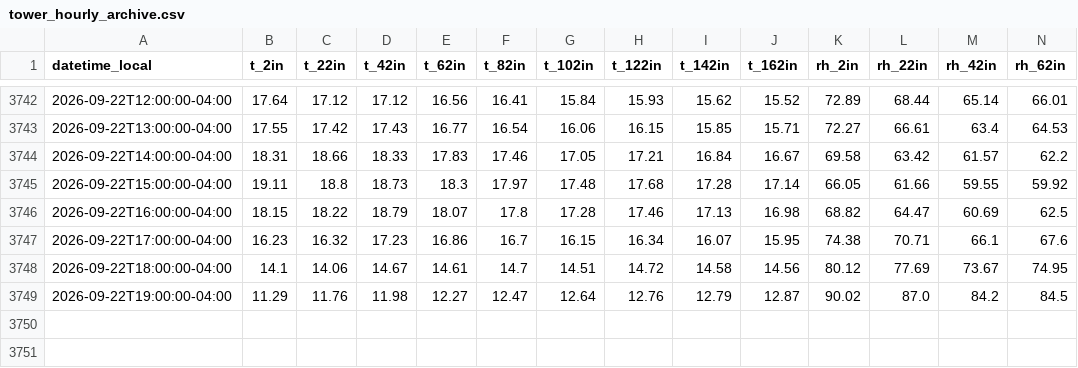
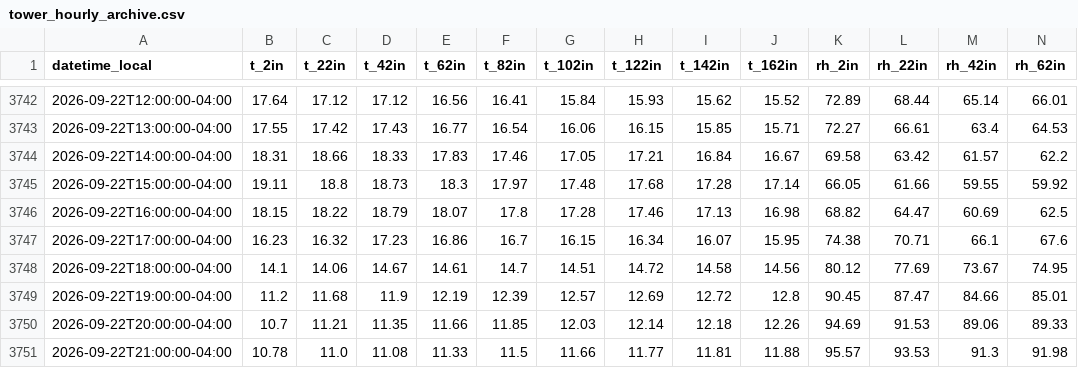
Before and after one commit to Jasonlondo/SensorTower, a CSV file: data/archive/tower_hourly_archive.csv, drawn as a sheet; only a part is shown, gaps mark what is left out; rows hold the shown columns only; the diff covers the shown part only; the diff names each change by its address in the sheet, - before the commit and + after, or states it on an @@ line.

```diff
--- a/data/archive/tower_hourly_archive.csv
+++ b/data/archive/tower_hourly_archive.csv
-B3749 (t_2in): 11.29
+B3749 (t_2in): 11.2
-C3749 (t_22in): 11.76
+C3749 (t_22in): 11.68
-D3749 (t_42in): 11.98
+D3749 (t_42in): 11.9
-E3749 (t_62in): 12.27
+E3749 (t_62in): 12.19
-F3749 (t_82in): 12.47
+F3749 (t_82in): 12.39
-G3749 (t_102in): 12.64
+G3749 (t_102in): 12.57
-H3749 (t_122in): 12.76
+H3749 (t_122in): 12.69
-I3749 (t_142in): 12.79
+I3749 (t_142in): 12.72
-J3749 (t_162in): 12.87
+J3749 (t_162in): 12.8
-K3749 (rh_2in): 90.02
+K3749 (rh_2in): 90.45
-L3749 (rh_22in): 87.0
+L3749 (rh_22in): 87.47
-M3749 (rh_42in): 84.2
+M3749 (rh_42in): 84.66
-N3749 (rh_62in): 84.5
+N3749 (rh_62in): 85.01
+row 3750: 2026-09-22T20:00:00-04:00 | 10.7 | 11.21 | 11.35 | 11.66 | 11.85 | 12.03 | 12.14 | 12.18 | 12.26 | 94.69 | 91.53 | 89.06 | 89.33
+row 3751: 2026-09-22T21:00:00-04:00 | 10.78 | 11.0 | 11.08 | 11.33 | 11.5 | 11.66 | 11.77 | 11.81 | 11.88 | 95.57 | 93.53 | 91.3 | 91.98
```
Also changed, not shown: 5 edited cells elsewhere in this file, data/newa/newa_2026-09-22.csv, 3 other files.
